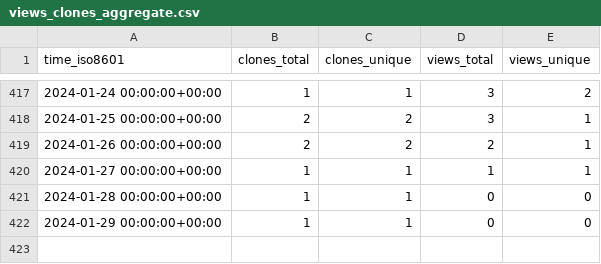
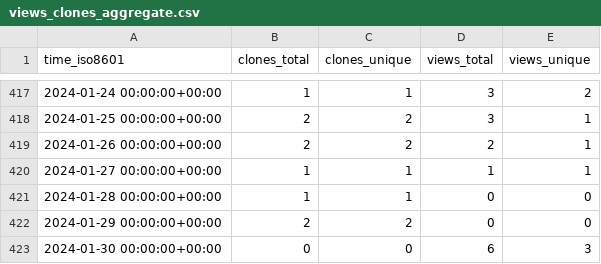
Before and after one commit to sysbio-curie/MaBoSS, a CSV file: sysbio-curie/MaBoSS-env-2.0/ghrs-data/views_clones_aggregate.csv, drawn as a sheet; only a part is shown, gaps mark what is left out.

```diff
--- a/sysbio-curie/MaBoSS-env-2.0/ghrs-data/views_clones_aggregate.csv
+++ b/sysbio-curie/MaBoSS-env-2.0/ghrs-data/views_clones_aggregate.csv
@@ -421,2 +421,3 @@ time_iso8601,clones_total,clones_unique,views_total,views_unique
 2024-01-28 00:00:00+00:00,1,1,0,0
-2024-01-29 00:00:00+00:00,1,1,0,0
+2024-01-29 00:00:00+00:00,2,2,0,0
+2024-01-30 00:00:00+00:00,0,0,6,3
```
Also changed, not shown: 1 other file.
